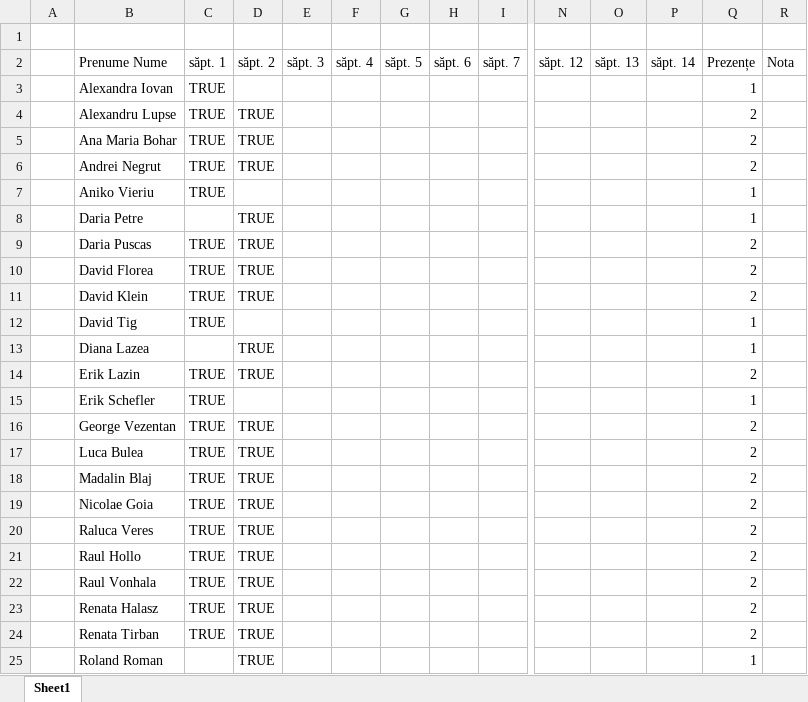
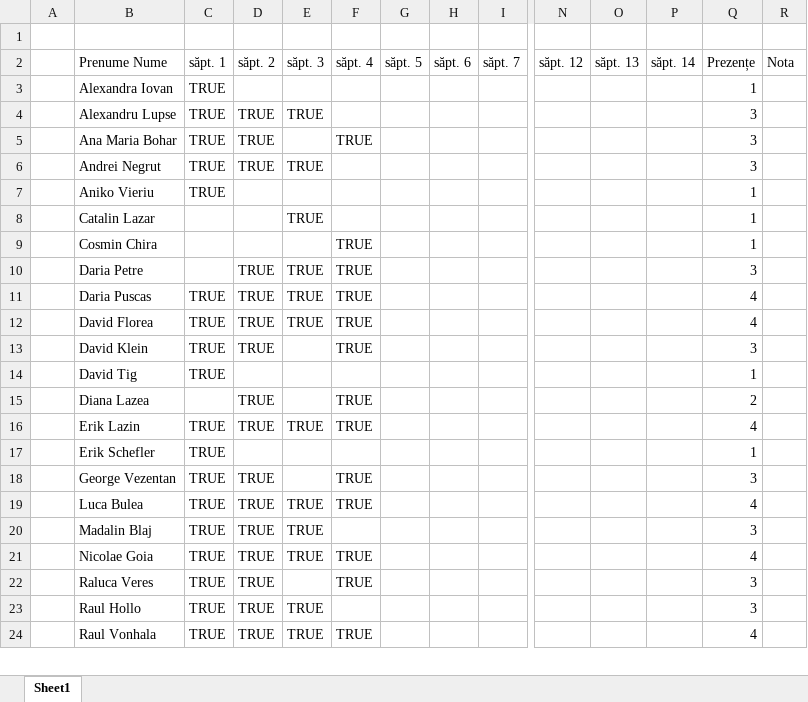
Before and after one commit to PelleRemus/Facultate_Promotia_2023_2026, an Excel workbook: SGBD/Prezenta.xlsx, sheet Sheet1, drawn as a sheet; only a part is shown, gaps mark what is left out; values as stored, in another font and other column widths than the file's, no cell formats; conditional formats not drawn; removed rows and columns are numbered as before the commit, all else as after; rows hold the shown columns only; the diff covers the shown part only; the diff names each change by its address in the sheet, - before the commit and + after, or states it on an @@ line.

```diff
--- a/SGBD/Prezenta.xlsx (sheet Sheet1)
+++ b/SGBD/Prezenta.xlsx (sheet Sheet1)
-E4 (săpt. 3): (empty)
+E4 (săpt. 3): TRUE
-Q4:Q6 (Prezențe): 2
+Q4:Q6 (Prezențe): 3
-F5 (săpt. 4): (empty)
+F5 (săpt. 4): TRUE
-E6 (săpt. 3): (empty)
+E6 (săpt. 3): TRUE
-row 8:  | Daria Petre |  | TRUE |  |  |  |  |  |  |  |  | 1
-row 9:  | Daria Puscas | TRUE | TRUE |  |  |  |  |  |  |  |  | 2
-row 10:  | David Florea | TRUE | TRUE |  |  |  |  |  |  |  |  | 2
+row 8:  | Catalin Lazar |  |  | TRUE |  |  |  |  |  |  |  | 1
+row 9:  | Cosmin Chira |  |  |  | TRUE |  |  |  |  |  |  | 1
+row 10:  | Daria Petre |  | TRUE | TRUE | TRUE |  |  |  |  |  |  | 3
+row 11:  | Daria Puscas | TRUE | TRUE | TRUE | TRUE |  |  |  |  |  |  | 4
+row 12:  | David Florea | TRUE | TRUE | TRUE | TRUE |  |  |  |  |  |  | 4
-F13 (săpt. 4): (empty)
+F13 (săpt. 4): TRUE
-Q13 (Prezențe): 2
+Q13 (Prezențe): 3
-F15:F16 (săpt. 4): (empty)
+F15:F16 (săpt. 4): TRUE
-Q15 (Prezențe): 1
+Q15 (Prezențe): 2
-E16 (săpt. 3): (empty)
+E16 (săpt. 3): TRUE
-Q16 (Prezențe): 2
+Q16 (Prezențe): 4
-F18:F19 (săpt. 4): (empty)
+F18:F19 (săpt. 4): TRUE
-Q18 (Prezențe): 2
+Q18 (Prezențe): 3
-E19:E21 (săpt. 3): (empty)
+E19:E21 (săpt. 3): TRUE
-Q19 (Prezențe): 2
+Q19 (Prezențe): 4
-Q20 (Prezențe): 2
+Q20 (Prezențe): 3
-F21:F22 (săpt. 4): (empty)
+F21:F22 (săpt. 4): TRUE
-Q21 (Prezențe): 2
+Q21 (Prezențe): 4
-Q22:Q23 (Prezențe): 2
+Q22:Q23 (Prezențe): 3
-E23:E24 (săpt. 3): (empty)
+E23:E24 (săpt. 3): TRUE
-F24 (săpt. 4): (empty)
+F24 (săpt. 4): TRUE
-Q24 (Prezențe): 2
+Q24 (Prezențe): 4
-row 23:  | Renata Halasz | TRUE | TRUE |  |  |  |  |  |  |  |  | 2
-row 24:  | Renata Tirban | TRUE | TRUE |  |  |  |  |  |  |  |  | 2
-row 25:  | Roland Roman |  | TRUE |  |  |  |  |  |  |  |  | 1
```
Also changed, not shown: 7 added rows and 6 removed rows elsewhere in this sheet, cell formats, formulas that keep their value, 11 other files.
